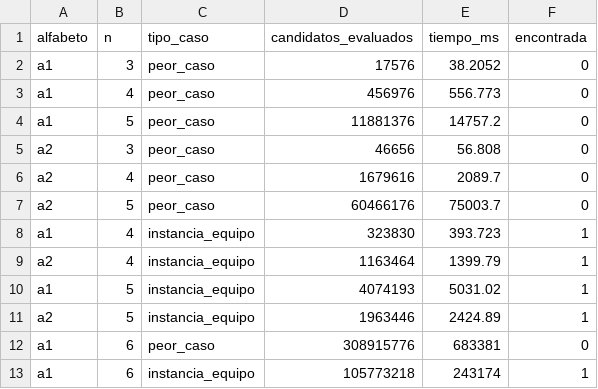
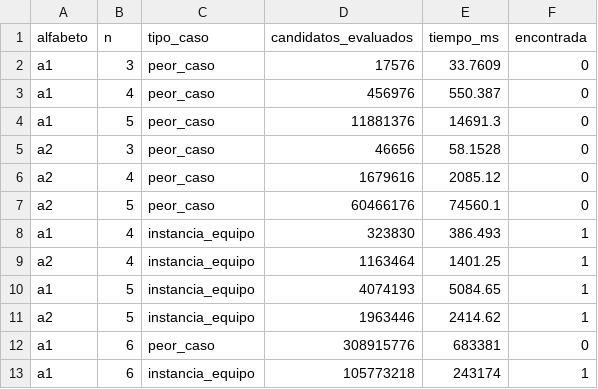
Before and after one commit to jjacevedo/ADA_P1_Acevedo_Contreras_Pena, a CSV file: results/tiempos_fb.csv, drawn as a sheet.

```diff
--- a/results/tiempos_fb.csv
+++ b/results/tiempos_fb.csv
@@ -1,12 +1,12 @@
 alfabeto,n,tipo_caso,candidatos_evaluados,tiempo_ms,encontrada
-a1,3,peor_caso,17576,38.2052,0
-a1,4,peor_caso,456976,556.773,0
-a1,5,peor_caso,11881376,14757.2,0
-a2,3,peor_caso,46656,56.808,0
-a2,4,peor_caso,1679616,2089.7,0
-a2,5,peor_caso,60466176,75003.7,0
-a1,4,instancia_equipo,323830,393.723,1
-a2,4,instancia_equipo,1163464,1399.79,1
-a1,5,instancia_equipo,4074193,5031.02,1
-a2,5,instancia_equipo,1963446,2424.89,1
+a1,3,peor_caso,17576,33.7609,0
+a1,4,peor_caso,456976,550.387,0
+a1,5,peor_caso,11881376,14691.3,0
+a2,3,peor_caso,46656,58.1528,0
+a2,4,peor_caso,1679616,2085.12,0
+a2,5,peor_caso,60466176,74560.1,0
+a1,4,instancia_equipo,323830,386.493,1
+a2,4,instancia_equipo,1163464,1401.25,1
+a1,5,instancia_equipo,4074193,5084.65,1
+a2,5,instancia_equipo,1963446,2414.62,1
 a1,6,peor_caso,308915776,683381,0
```
Also changed, not shown: results/comparacion_fb_diccionario.csv, 17 other files.
